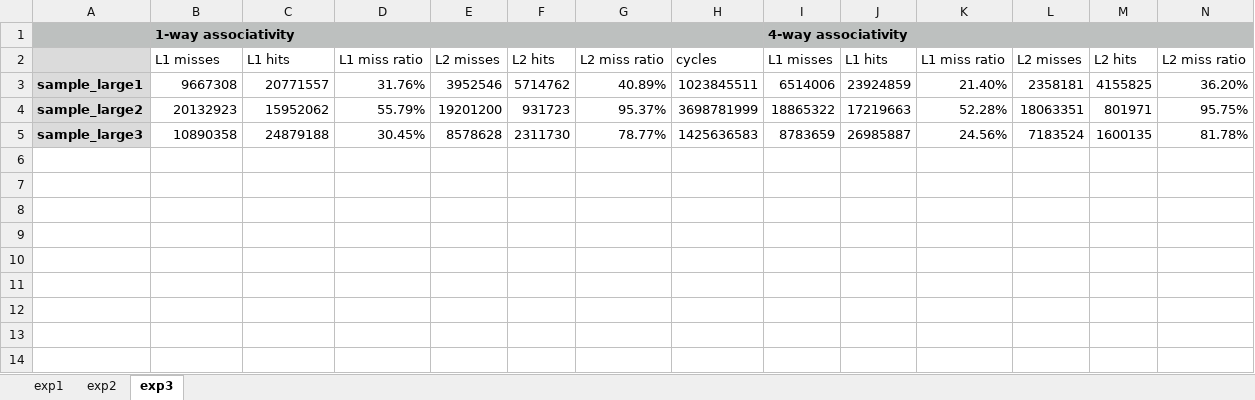
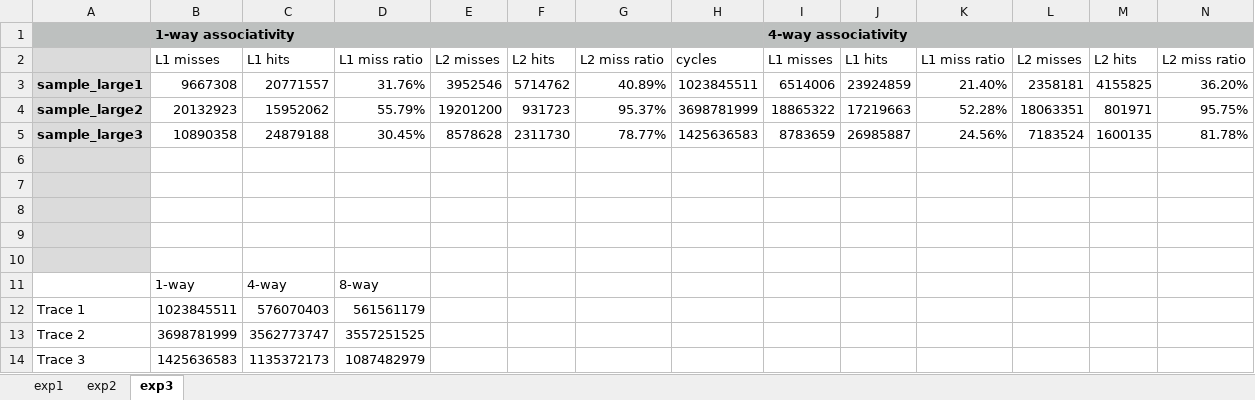
Before and after one commit to nickdenu/1541Proj1, an Excel workbook: project2/experiment_results_excel.xlsx, sheet exp3, drawn as a sheet; only a part is shown; values as stored, in another font and other column widths than the file's, no borders; charts and pictures not drawn; rows hold the shown columns only; the diff names each change by its address in the sheet, - before the commit and + after, or states it on an @@ line.

Commit message:
Added bar graph

```diff
--- a/project2/experiment_results_excel.xlsx (sheet exp3)
+++ b/project2/experiment_results_excel.xlsx (sheet exp3)
+row 6: (empty)
+row 7: (empty)
+row 8: (empty)
+row 9: (empty)
+row 10: (empty)
+row 11:  | 1-way | 4-way | 8-way
+row 12: Trace 1 | 1023845511 | 576070403 | 561561179
+row 13: Trace 2 | 3698781999 | 3562773747 | 3557251525
+row 14: Trace 3 | 1425636583 | 1135372173 | 1087482979
```
Also changed, not shown: charts or pictures.
